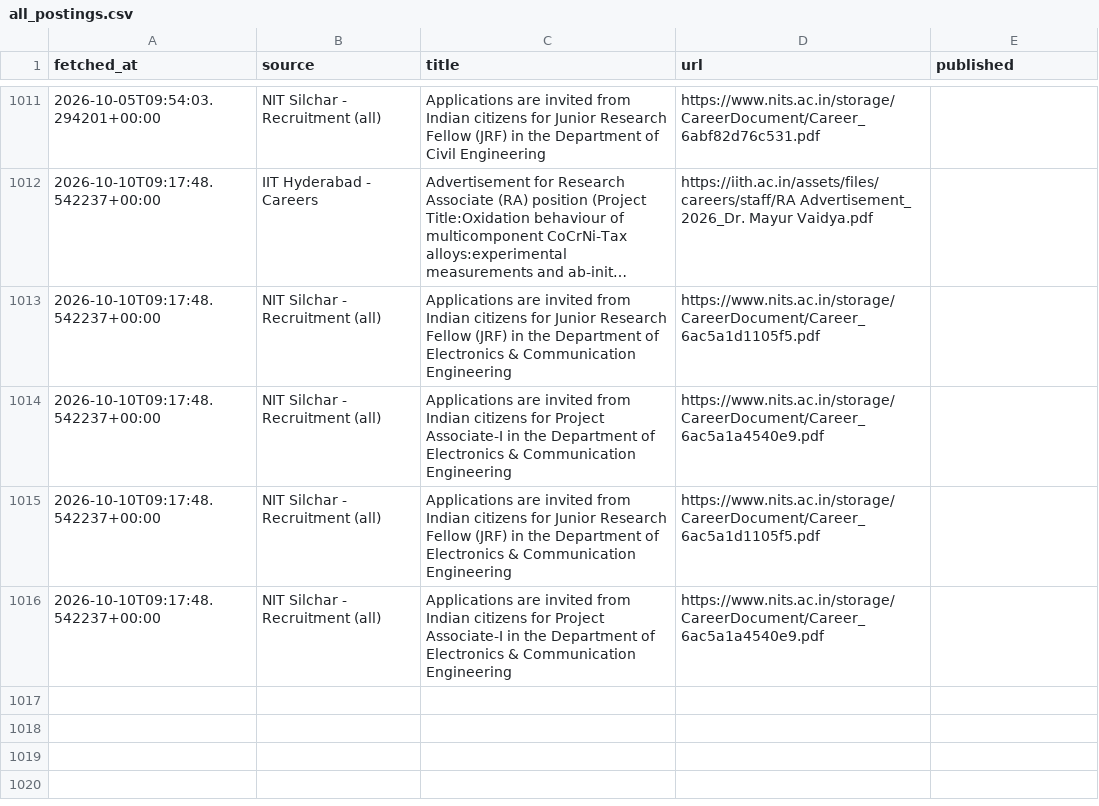
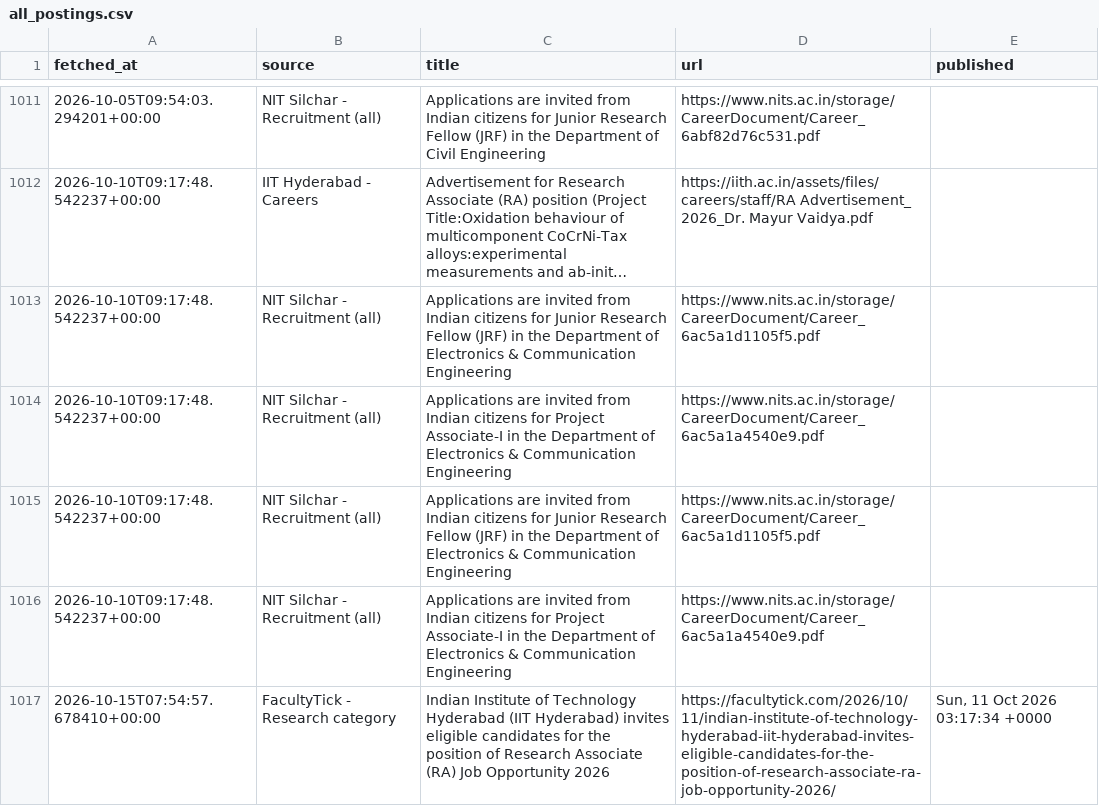
Before and after one commit to tanvishdesai/opportunities-tracker, a CSV file: all_postings.csv, drawn as a sheet; only a part is shown, gaps mark what is left out; long unchanged cells end in ….

```diff
--- a/all_postings.csv
+++ b/all_postings.csv
@@ -1016 +1016,2 @@ fetched_at,source,title,url,published
 2026-10-10T09:17:48.542237+00:00,NIT Silchar - Recruitment (all),Applications are invited from Indian citizens for Project Associate-I in the Department of Electronics & Communication Engineering,https://www.nits.ac.in/storage/CareerDocument/Career_6ac5a1a4540e9.pdf,
+2026-10-15T07:54:57.678410+00:00,FacultyTick - Research category,Indian Institute of Technology Hyderabad (IIT Hyderabad) invites eligible candidates for the position of Research Associate (RA) Job Opportunity 2026,https://facultytick.com/2026/10/11/indian-institute-of-technology-hyderabad-iit-hyderabad-invites-eligible-candidates-for-the-position-of-research-associate-ra-job-opportunity-2026/,"Sun, 11 Oct 2026 03:17:34 +0000"
```
Also changed, not shown: 3 other files.
